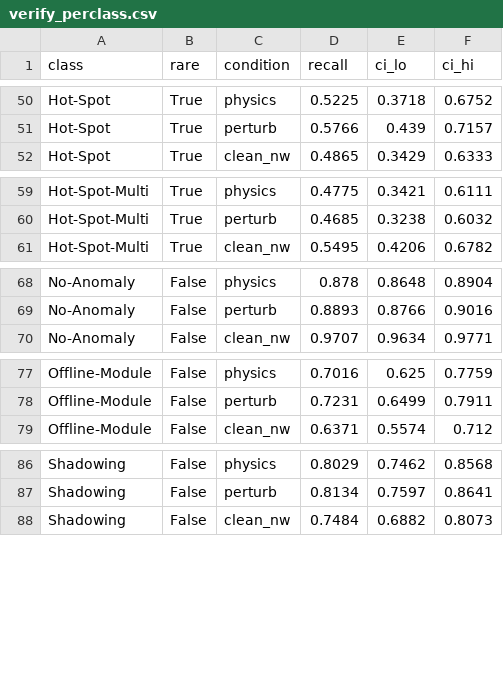
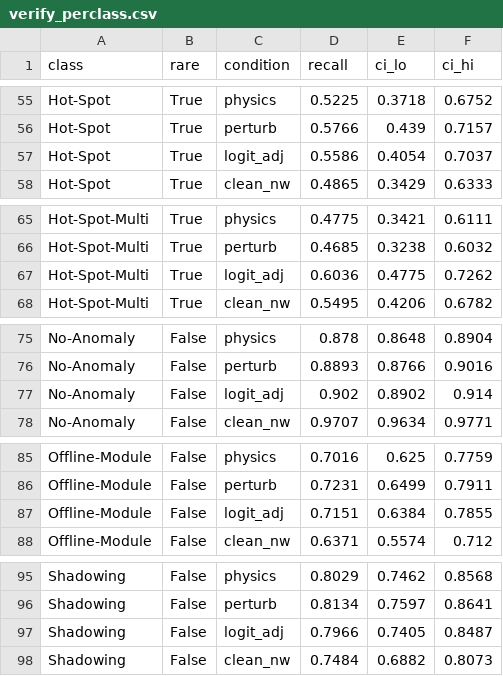
Before and after one commit to simonkrekels/solar-physics-augmentation, a CSV file: verify_perclass.csv, drawn as a sheet; only a part is shown, gaps mark what is left out; the diff covers the shown part only.

```diff
--- a/verify_perclass.csv
+++ b/verify_perclass.csv
@@ -51,2 +56,3 @@ Hot-Spot,True,physics,0.5225,0.3718,0.6752
 Hot-Spot,True,perturb,0.5766,0.439,0.7157
+Hot-Spot,True,logit_adj,0.5586,0.4054,0.7037
 Hot-Spot,True,clean_nw,0.4865,0.3429,0.6333
@@ -60,2 +66,3 @@ Hot-Spot-Multi,True,physics,0.4775,0.3421,0.6111
 Hot-Spot-Multi,True,perturb,0.4685,0.3238,0.6032
+Hot-Spot-Multi,True,logit_adj,0.6036,0.4775,0.7262
 Hot-Spot-Multi,True,clean_nw,0.5495,0.4206,0.6782
@@ -69,2 +76,3 @@ No-Anomaly,False,physics,0.878,0.8648,0.8904
 No-Anomaly,False,perturb,0.8893,0.8766,0.9016
+No-Anomaly,False,logit_adj,0.902,0.8902,0.914
 No-Anomaly,False,clean_nw,0.9707,0.9634,0.9771
@@ -78,2 +86,3 @@ Offline-Module,False,physics,0.7016,0.625,0.7759
 Offline-Module,False,perturb,0.7231,0.6499,0.7911
+Offline-Module,False,logit_adj,0.7151,0.6384,0.7855
 Offline-Module,False,clean_nw,0.6371,0.5574,0.712
@@ -87,2 +96,3 @@ Shadowing,False,physics,0.8029,0.7462,0.8568
 Shadowing,False,perturb,0.8134,0.7597,0.8641
+Shadowing,False,logit_adj,0.7966,0.7405,0.8487
 Shadowing,False,clean_nw,0.7484,0.6882,0.8073
```
Also changed, not shown: 7 added rows elsewhere in this file, verify_deltas.csv, verify_summary.csv, 2 other files.
